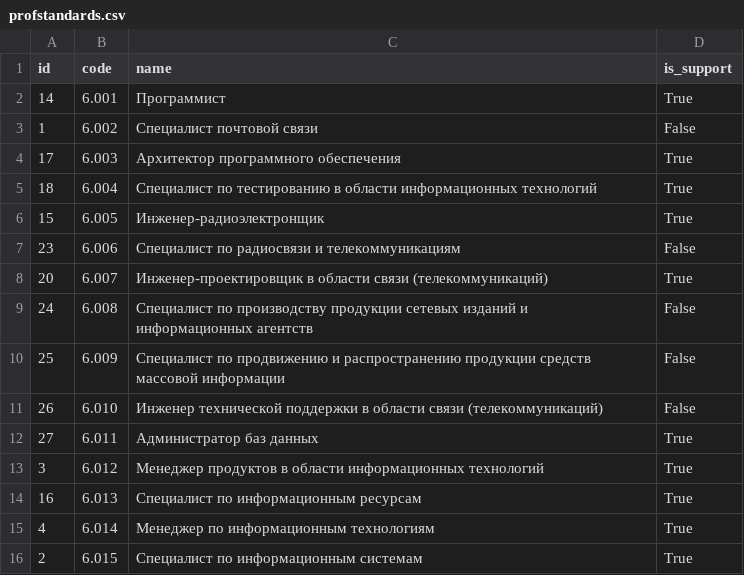
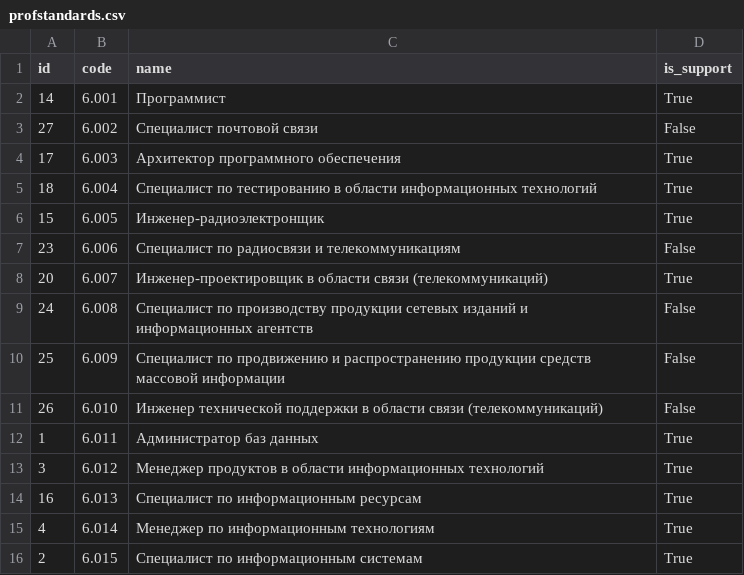
Before and after one commit to master8/vacancies_analyzer, a CSV file: data/profstandards.csv, drawn as a sheet; only a part is shown.

```diff
--- a/data/profstandards.csv
+++ b/data/profstandards.csv
@@ -2,3 +2,3 @@ id,code,name,is_support
 14,6.001,Программист,True
-1,6.002,Специалист почтовой связи,False
+27,6.002,Специалист почтовой связи,False
 17,6.003,Архитектор программного обеспечения,True
@@ -11,3 +11,3 @@ id,code,name,is_support
 26,6.010,Инженер технической поддержки в области связи (телекоммуникаций),False
-27,6.011,Администратор баз данных,True
+1,6.011,Администратор баз данных,True
 3,6.012,Менеджер продуктов в области информационных технологий,True
```
Also changed, not shown: 1 other file.
